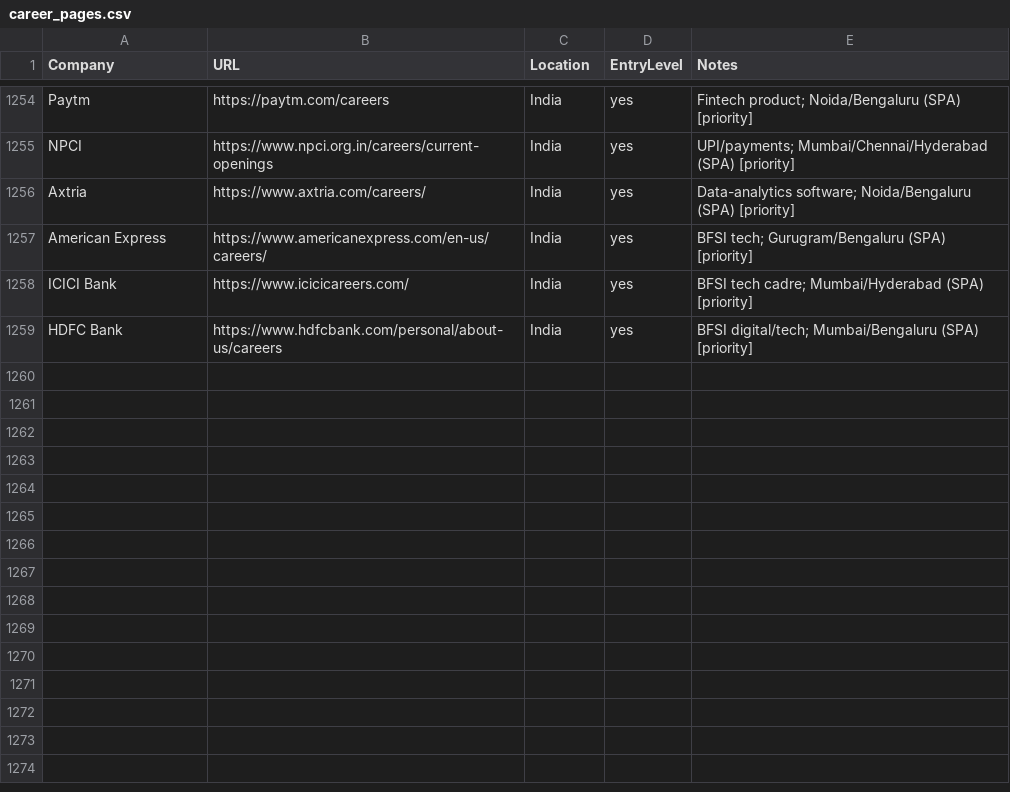
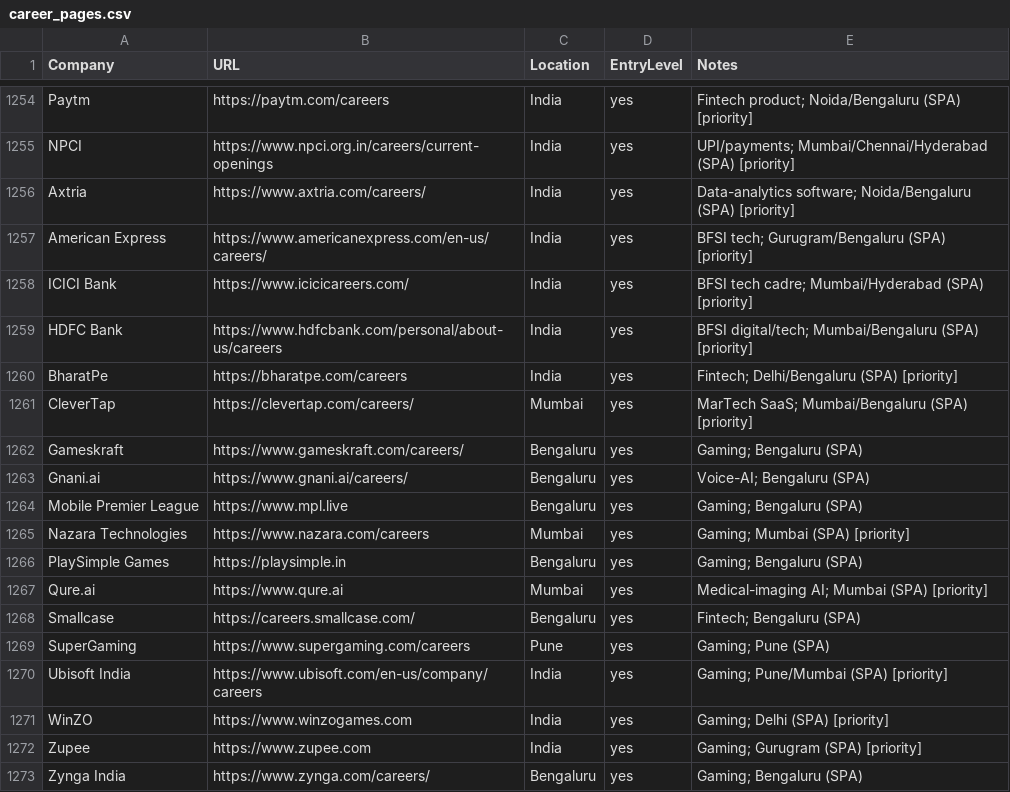
Before and after one commit to eeshsaxena/outreach-emails, a CSV file: industry/career_pages.csv, drawn as a sheet; only a part is shown, gaps mark what is left out.

Commit message:
career-watch: add 14 AI/gaming/fintech/SaaS companies (#271)
New (careers URLs verified): BharatPe, CleverTap, Gameskraft, Gnani.ai, MPL,
Nazara, PlaySimple, Qure.ai, Smallcase, SuperGaming, Ubisoft India, WinZO,
Zupee, Zynga India. Many AI/fintech names (Sarvam, Fractal, Kore.ai, Yellow.ai,
Haptik, Uniphore, Slice, Fi, Cashfree, Pine Labs, M2P, Yubi, Perfios, Zoho,
Freshworks, MoEngage, Atlan, Innovaccer, Games24x7, Junglee) were already listed.
Off-city ones tagged [priority].

```diff
--- a/industry/career_pages.csv
+++ b/industry/career_pages.csv
@@ -1259 +1259,15 @@ ICICI Bank,https://www.icicicareers.com/,India,yes,BFSI tech cadre; Mumbai/Hyder
 HDFC Bank,https://www.hdfcbank.com/personal/about-us/careers,India,yes,BFSI digital/tech; Mumbai/Bengaluru (SPA) [priority]
+BharatPe,https://bharatpe.com/careers,India,yes,Fintech; Delhi/Bengaluru (SPA) [priority]
+CleverTap,https://clevertap.com/careers/,Mumbai,yes,MarTech SaaS; Mumbai/Bengaluru (SPA) [priority]
+Gameskraft,https://www.gameskraft.com/careers/,Bengaluru,yes,Gaming; Bengaluru (SPA)
+Gnani.ai,https://www.gnani.ai/careers/,Bengaluru,yes,Voice-AI; Bengaluru (SPA)
+Mobile Premier League,https://www.mpl.live,Bengaluru,yes,Gaming; Bengaluru (SPA)
+Nazara Technologies,https://www.nazara.com/careers,Mumbai,yes,Gaming; Mumbai (SPA) [priority]
+PlaySimple Games,https://playsimple.in,Bengaluru,yes,Gaming; Bengaluru (SPA)
+Qure.ai,https://www.qure.ai,Mumbai,yes,Medical-imaging AI; Mumbai (SPA) [priority]
+Smallcase,https://careers.smallcase.com/,Bengaluru,yes,Fintech; Bengaluru (SPA)
+SuperGaming,https://www.supergaming.com/careers,Pune,yes,Gaming; Pune (SPA)
+Ubisoft India,https://www.ubisoft.com/en-us/company/careers,India,yes,Gaming; Pune/Mumbai (SPA) [priority]
+WinZO,https://www.winzogames.com,India,yes,Gaming; Delhi (SPA) [priority]
+Zupee,https://www.zupee.com,India,yes,Gaming; Gurugram (SPA) [priority]
+Zynga India,https://www.zynga.com/careers/,Bengaluru,yes,Gaming; Bengaluru (SPA)
```
